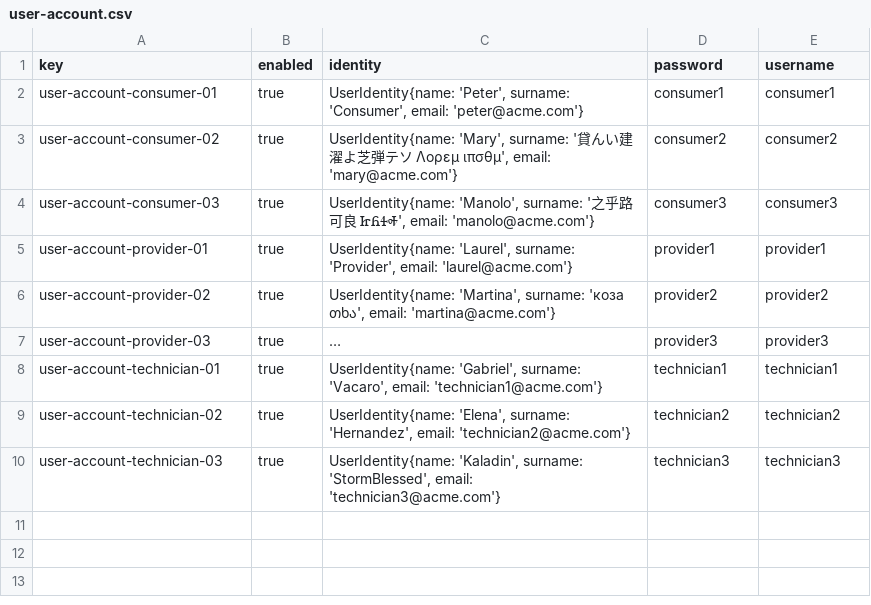
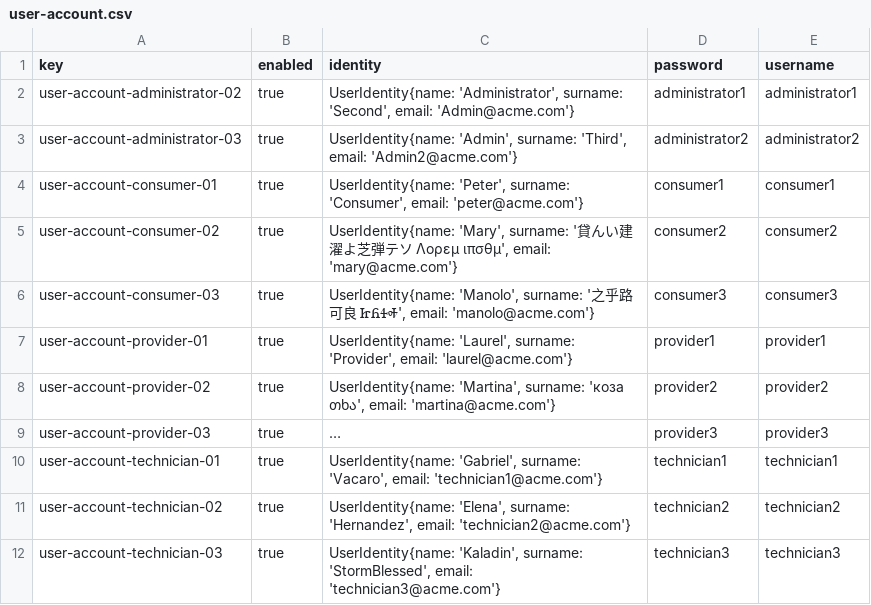
Before and after one commit to DP2-C1-068/Acme-ANS-D04, a CSV file: src/main/resources/WEB-INF/data/sample/user-account.csv, drawn as a sheet; long unchanged cells end in ….

Commit message:
admin1 & admin 2 added

```diff
--- a/src/main/resources/WEB-INF/data/sample/user-account.csv
+++ b/src/main/resources/WEB-INF/data/sample/user-account.csv
@@ -1,2 +1,4 @@
 key,enabled,identity,password,username
+user-account-administrator-02,true,"UserIdentity{name: 'Administrator', surname: 'Second', email: 'Admin@acme.com'}",administrator1,administrator1
+user-account-administrator-03,true,"UserIdentity{name: 'Admin', surname: 'Third', email: 'Admin2@acme.com'}",administrator2,administrator2
 user-account-consumer-01,true,"UserIdentity{name: 'Peter', surname: 'Consumer', email: 'peter@acme.com'}",consumer1,consumer1
```
Also changed, not shown: 2 other files.
